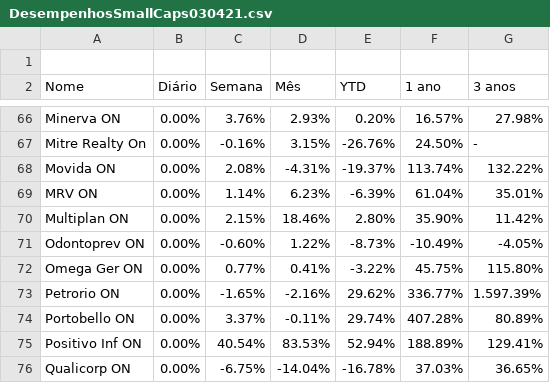
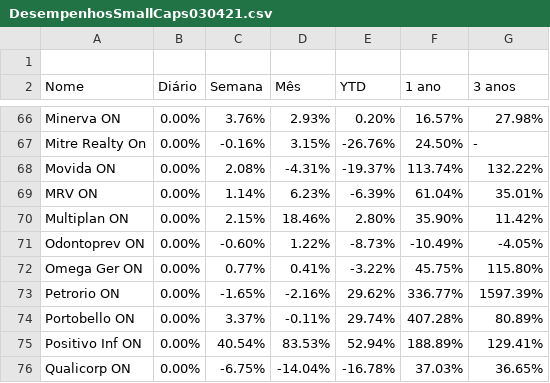
Before and after one commit to cgionc/SimuladorBotAtivoFinanceiro, a CSV file: DesempenhosSmallCaps030421.csv, drawn as a sheet; only a part is shown, gaps mark what is left out.

Commit message:
Update DesempenhosSmallCaps030421.csv

```diff
--- a/DesempenhosSmallCaps030421.csv
+++ b/DesempenhosSmallCaps030421.csv
@@ -72,3 +72,3 @@ Odontoprev ON,0.00%,-0.60%,1.22%,-8.73%,-10.49%,-4.05%
 Omega Ger ON,0.00%,0.77%,0.41%,-3.22%,45.75%,115.80%
-Petrorio ON,0.00%,-1.65%,-2.16%,29.62%,336.77%,1.597.39%
+Petrorio ON,0.00%,-1.65%,-2.16%,29.62%,336.77%,1597.39%
 Portobello ON,0.00%,3.37%,-0.11%,29.74%,407.28%,80.89%
```
